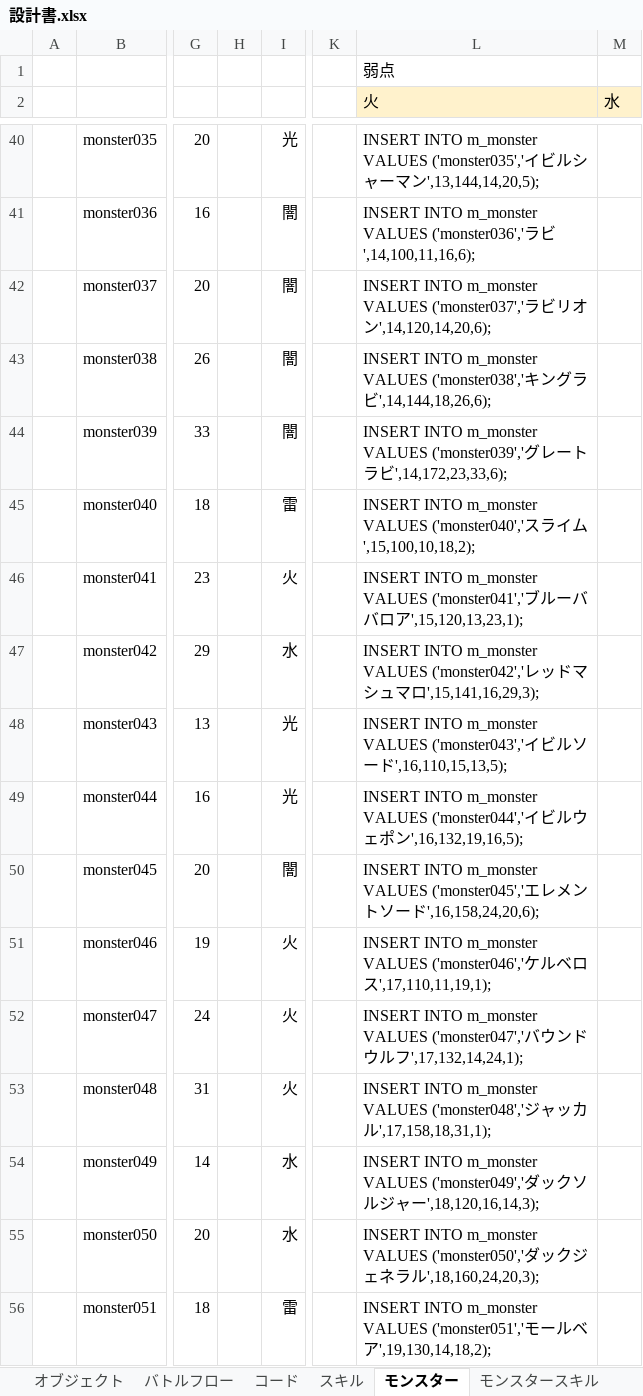
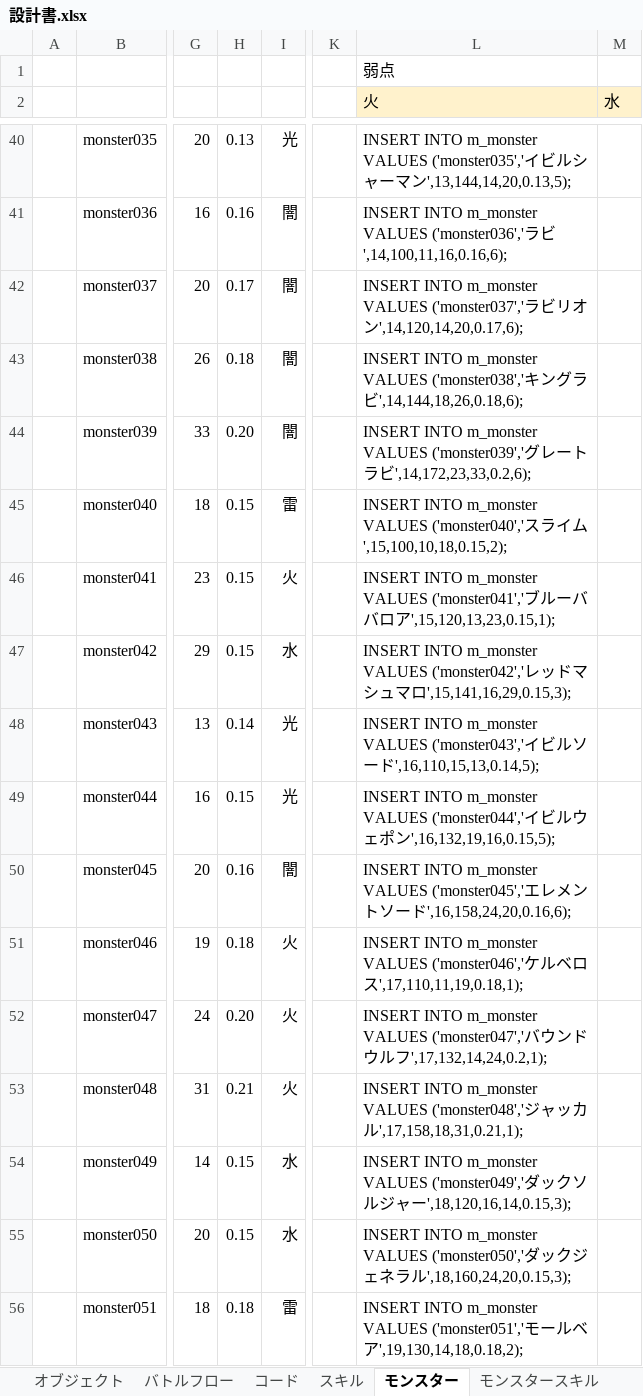
Before and after one commit to kazGear/kaz_app, an Excel workbook: KazApp_document/設計書.xlsx, sheet モンスター, drawn as a sheet; only a part is shown, gaps mark what is left out; values as stored, in another font and other column widths than the file's, no borders; the diff covers the shown part only; the diff names each change by its address in the sheet, - before the commit and + after, or states it on an @@ line.

```diff
--- a/KazApp_document/設計書.xlsx (sheet モンスター)
+++ b/KazApp_document/設計書.xlsx (sheet モンスター)
-H40: (empty)
+H40: 0.13
-L40 (火): …マン',13,144,14,20,5);
+L40 (火): …マン',13,144,14,20,0.13,5);
-H41: (empty)
+H41: 0.16
-L41 (火): …ラビ',14,100,11,16,6);
+L41 (火): …ラビ',14,100,11,16,0.16,6);
-H42: (empty)
+H42: 0.17
-L42 (火): …オン',14,120,14,20,6);
+L42 (火): …オン',14,120,14,20,0.17,6);
-H43: (empty)
+H43: 0.18
-L43 (火): …ラビ',14,144,18,26,6);
+L43 (火): …ラビ',14,144,18,26,0.18,6);
-H44: (empty)
+H44: 0.20
-L44 (火): …ラビ',14,172,23,33,6);
+L44 (火): …ラビ',14,172,23,33,0.2,6);
-H45:H47: (empty)
+H45:H47: 0.15
-L45 (火): …イム',15,100,10,18,2);
+L45 (火): …イム',15,100,10,18,0.15,2);
-L46 (火): …ロア',15,120,13,23,1);
+L46 (火): …ロア',15,120,13,23,0.15,1);
-L47 (火): …マロ',15,141,16,29,3);
+L47 (火): …マロ',15,141,16,29,0.15,3);
-H48: (empty)
+H48: 0.14
-L48 (火): …ード',16,110,15,13,5);
+L48 (火): …ード',16,110,15,13,0.14,5);
-H49: (empty)
+H49: 0.15
-L49 (火): …ポン',16,132,19,16,5);
+L49 (火): …ポン',16,132,19,16,0.15,5);
-H50: (empty)
+H50: 0.16
-L50 (火): …ード',16,158,24,20,6);
+L50 (火): …ード',16,158,24,20,0.16,6);
-H51: (empty)
+H51: 0.18
-L51 (火): …ロス',17,110,11,19,1);
+L51 (火): …ロス',17,110,11,19,0.18,1);
-H52: (empty)
+H52: 0.20
-L52 (火): …ルフ',17,132,14,24,1);
+L52 (火): …ルフ',17,132,14,24,0.2,1);
-H53: (empty)
+H53: 0.21
-L53 (火): …カル',17,158,18,31,1);
+L53 (火): …カル',17,158,18,31,0.21,1);
-H54:H55: (empty)
+H54:H55: 0.15
-L54 (火): …ャー',18,120,16,14,3);
+L54 (火): …ャー',18,120,16,14,0.15,3);
-L55 (火): …ラル',18,160,24,20,3);
+L55 (火): …ラル',18,160,24,20,0.15,3);
-H56: (empty)
+H56: 0.18
-L56 (火): …ベア',19,130,14,18,2);
+L56 (火): …ベア',19,130,14,18,0.18,2);
```
Also changed, not shown: 134 edited cells elsewhere in this sheet, 14 other files.
